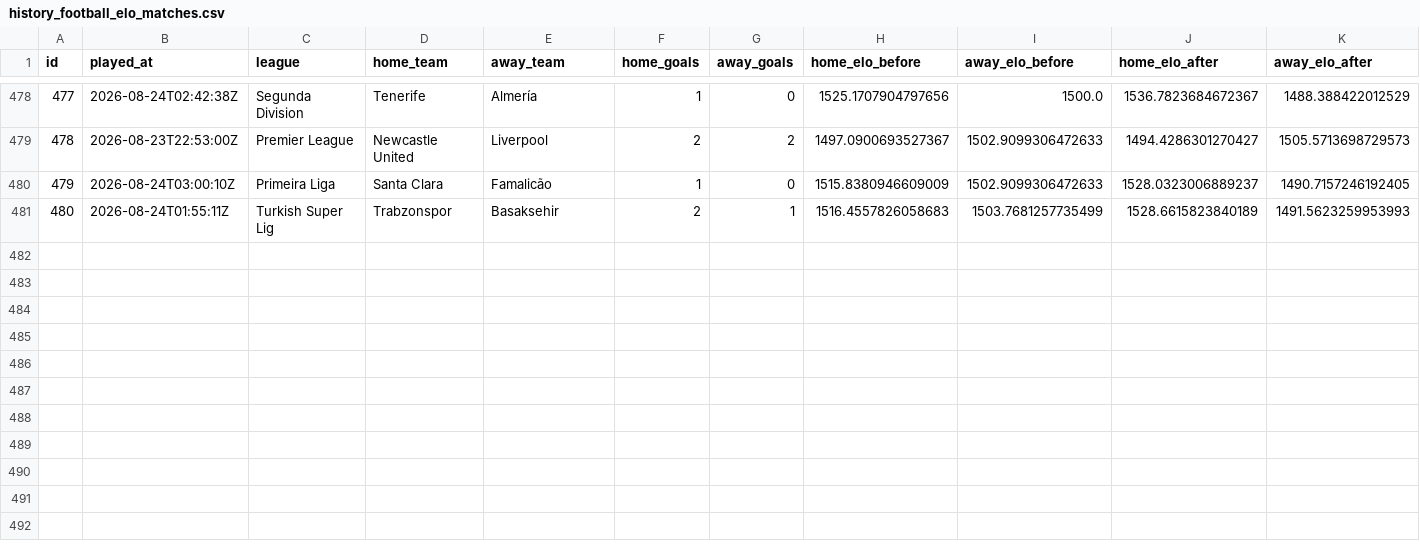
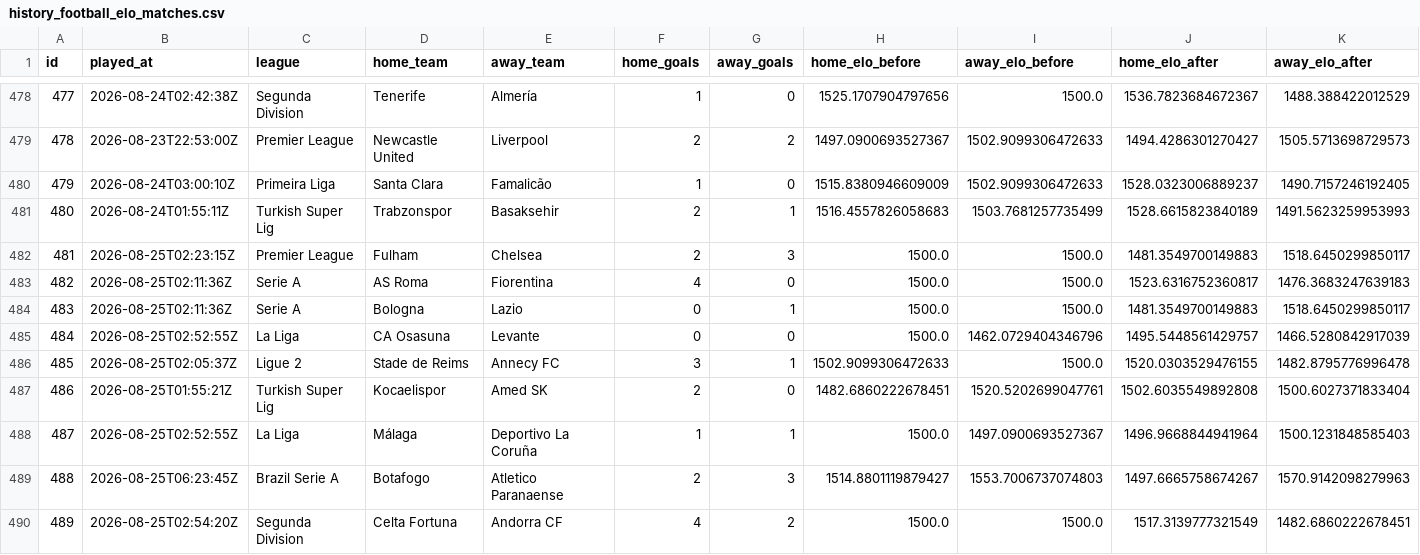
Before and after one commit to marianmatus73-dot/Futbal_dnes, a CSV file: exports/history_football_elo_matches.csv, drawn as a sheet; only a part is shown, gaps mark what is left out; rows hold the shown columns only; the diff names each change by its address in the sheet, - before the commit and + after, or states it on an @@ line.

```diff
--- a/exports/history_football_elo_matches.csv
+++ b/exports/history_football_elo_matches.csv
+row 482: 481 | 2026-08-25T02:23:15Z | Premier League | Fulham | Chelsea | 2 | 3 | 1500.0 | 1500.0 | 1481.3549700149883 | 1518.6450299850117
+row 483: 482 | 2026-08-25T02:11:36Z | Serie A | AS Roma | Fiorentina | 4 | 0 | 1500.0 | 1500.0 | 1523.6316752360817 | 1476.3683247639183
+row 484: 483 | 2026-08-25T02:11:36Z | Serie A | Bologna | Lazio | 0 | 1 | 1500.0 | 1500.0 | 1481.3549700149883 | 1518.6450299850117
+row 485: 484 | 2026-08-25T02:52:55Z | La Liga | CA Osasuna | Levante | 0 | 0 | 1500.0 | 1462.0729404346796 | 1495.5448561429757 | 1466.5280842917039
+row 486: 485 | 2026-08-25T02:05:37Z | Ligue 2 | Stade de Reims | Annecy FC | 3 | 1 | 1502.9099306472633 | 1500.0 | 1520.0303529476155 | 1482.8795776996478
+row 487: 486 | 2026-08-25T01:55:21Z | Turkish Super Lig | Kocaelispor | Amed SK | 2 | 0 | 1482.6860222678451 | 1520.5202699047761 | 1502.6035549892808 | 1500.6027371833404
+row 488: 487 | 2026-08-25T02:52:55Z | La Liga | Málaga | Deportivo La Coruña | 1 | 1 | 1500.0 | 1497.0900693527367 | 1496.9668844941964 | 1500.1231848585403
+row 489: 488 | 2026-08-25T06:23:45Z | Brazil Serie A | Botafogo | Atletico Paranaense | 2 | 3 | 1514.8801119879427 | 1553.7006737074803 | 1497.6665758674267 | 1570.9142098279963
+row 490: 489 | 2026-08-25T02:54:20Z | Segunda Division | Celta Fortuna | Andorra CF | 4 | 2 | 1500.0 | 1500.0 | 1517.3139777321549 | 1482.6860222678451
```
Also changed, not shown: exports/history_football_features.csv, exports/history_football_market_snapshots_v14.csv, 55 other files.
